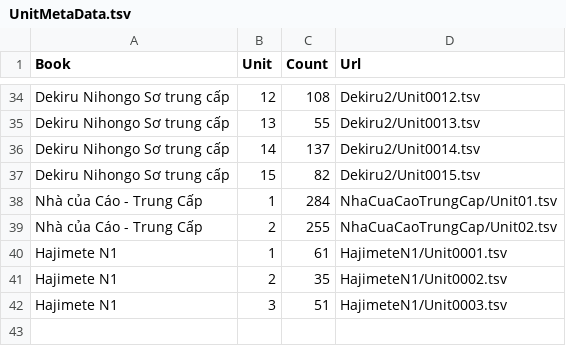
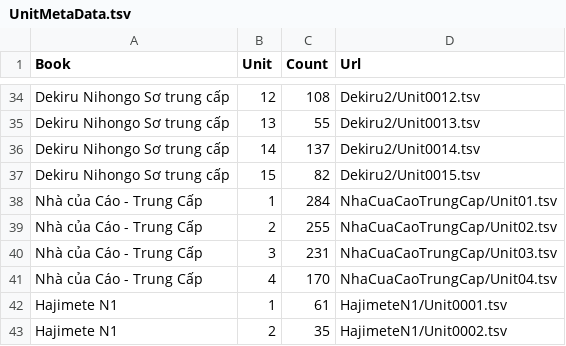
Before and after one commit to Nha-cua-Cao/JP-learning-tools, a TSV file: BlazeCard/UnitMetaData.tsv, drawn as a sheet; only a part is shown, gaps mark what is left out; the shorter side is filled out with more unchanged rows.

Commit message:
BlazeCard: Update N3-N2 course, add unit 3 and 4

```diff
--- a/BlazeCard/UnitMetaData.tsv
+++ b/BlazeCard/UnitMetaData.tsv
@@ -39,2 +39,4 @@ Nhà của Cáo - Trung Cấp	1	284	NhaCuaCaoTrungCap/Unit01.tsv
 Nhà của Cáo - Trung Cấp	2	255	NhaCuaCaoTrungCap/Unit02.tsv
+Nhà của Cáo - Trung Cấp	3	231	NhaCuaCaoTrungCap/Unit03.tsv
+Nhà của Cáo - Trung Cấp	4	170	NhaCuaCaoTrungCap/Unit04.tsv
 Hajimete N1	1	61	HajimeteN1/Unit0001.tsv
```
Also changed, not shown: 2 other files.
